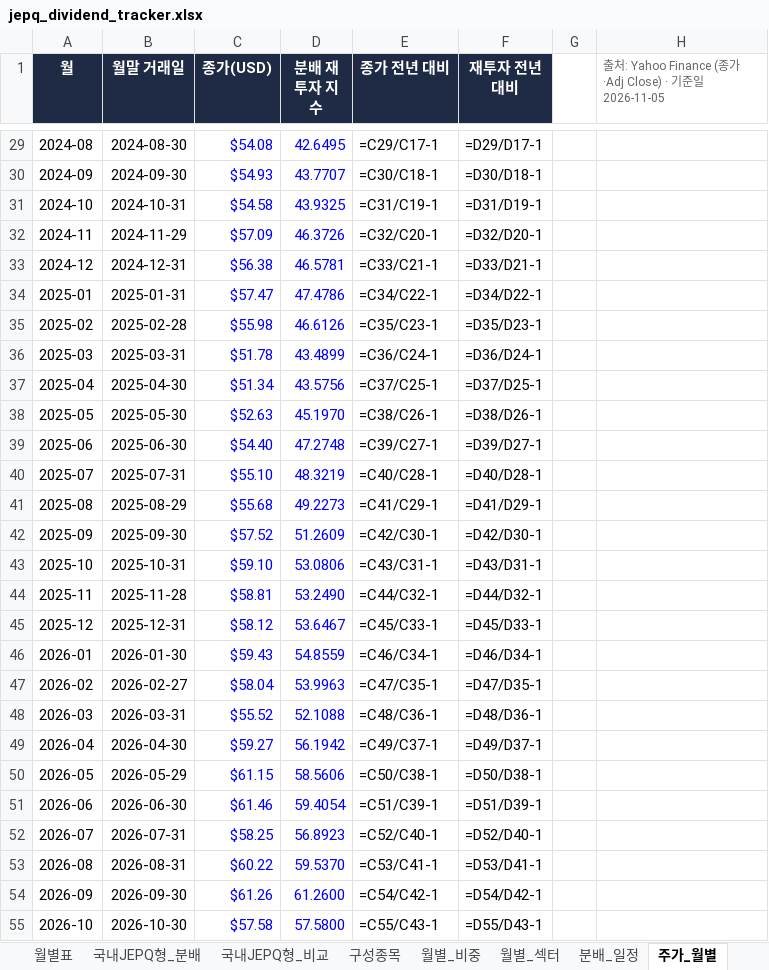
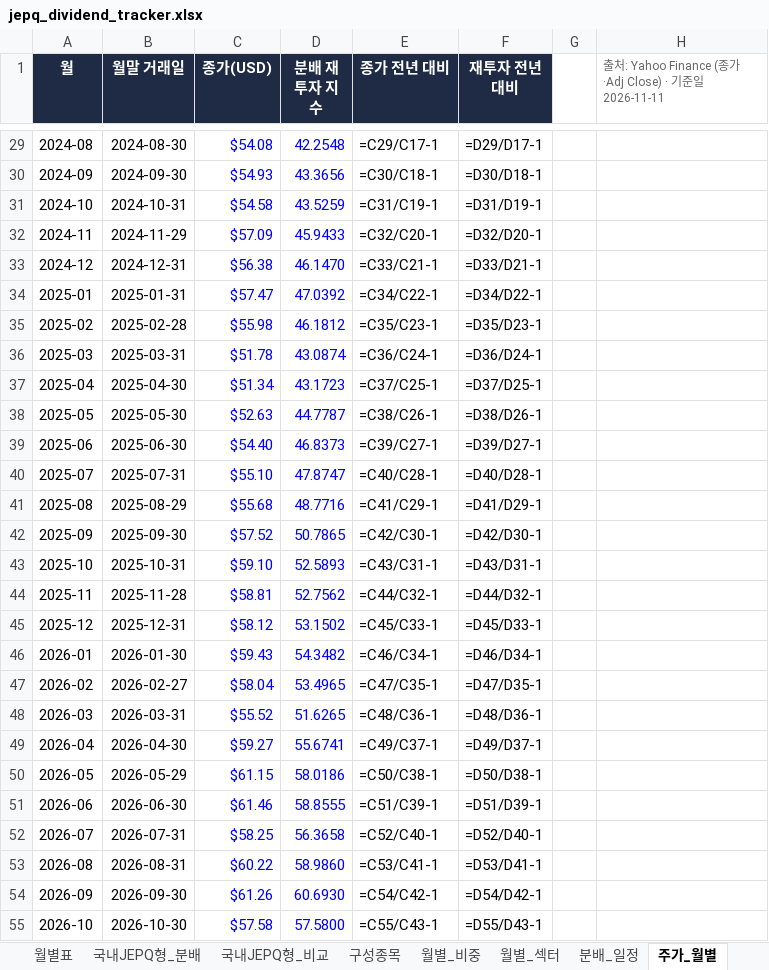
Before and after one commit to ttokjaeTV/jepq-tracker, an Excel workbook: downloads/jepq_dividend_tracker.xlsx, sheet 주가_월별, drawn as a sheet; only a part is shown, gaps mark what is left out; values as stored, in another font and other column widths than the file's, no borders; formulas without a stored value are shown as written; charts and pictures not drawn; the diff covers the shown part only; the diff names each change by its address in the sheet, - before the commit and + after, or states it on an @@ line.

```diff
--- a/downloads/jepq_dividend_tracker.xlsx (sheet 주가_월별)
+++ b/downloads/jepq_dividend_tracker.xlsx (sheet 주가_월별)
-H1: …일 2026-11-05
+H1: …일 2026-11-11
-D29 (분배 재투자 지수): 42.6495
+D29 (분배 재투자 지수): 42.2548
-D30 (분배 재투자 지수): 43.7707
+D30 (분배 재투자 지수): 43.3656
-D31 (분배 재투자 지수): 43.9325
+D31 (분배 재투자 지수): 43.5259
-D32 (분배 재투자 지수): 46.3726
+D32 (분배 재투자 지수): 45.9433
-D33 (분배 재투자 지수): 46.5781
+D33 (분배 재투자 지수): 46.1470
-D34 (분배 재투자 지수): 47.4786
+D34 (분배 재투자 지수): 47.0392
-D35 (분배 재투자 지수): 46.6126
+D35 (분배 재투자 지수): 46.1812
-D36 (분배 재투자 지수): 43.4899
+D36 (분배 재투자 지수): 43.0874
-D37 (분배 재투자 지수): 43.5756
+D37 (분배 재투자 지수): 43.1723
-D38 (분배 재투자 지수): 45.1970
+D38 (분배 재투자 지수): 44.7787
-D39 (분배 재투자 지수): 47.2748
+D39 (분배 재투자 지수): 46.8373
-D40 (분배 재투자 지수): 48.3219
+D40 (분배 재투자 지수): 47.8747
-D41 (분배 재투자 지수): 49.2273
+D41 (분배 재투자 지수): 48.7716
-D42 (분배 재투자 지수): 51.2609
+D42 (분배 재투자 지수): 50.7865
-D43 (분배 재투자 지수): 53.0806
+D43 (분배 재투자 지수): 52.5893
-D44 (분배 재투자 지수): 53.2490
+D44 (분배 재투자 지수): 52.7562
-D45 (분배 재투자 지수): 53.6467
+D45 (분배 재투자 지수): 53.1502
-D46 (분배 재투자 지수): 54.8559
+D46 (분배 재투자 지수): 54.3482
-D47 (분배 재투자 지수): 53.9963
+D47 (분배 재투자 지수): 53.4965
-D48 (분배 재투자 지수): 52.1088
+D48 (분배 재투자 지수): 51.6265
-D49 (분배 재투자 지수): 56.1942
+D49 (분배 재투자 지수): 55.6741
-D50 (분배 재투자 지수): 58.5606
+D50 (분배 재투자 지수): 58.0186
-D51 (분배 재투자 지수): 59.4054
+D51 (분배 재투자 지수): 58.8555
-D52 (분배 재투자 지수): 56.8923
+D52 (분배 재투자 지수): 56.3658
-D53 (분배 재투자 지수): 59.5370
+D53 (분배 재투자 지수): 58.9860
-D54 (분배 재투자 지수): 61.2600
+D54 (분배 재투자 지수): 60.6930
```
Also changed, not shown: 30 edited cells elsewhere in this sheet, sheet 구성종목, sheet TR비교, sheet 사용법, charts or pictures, 4 other files.
